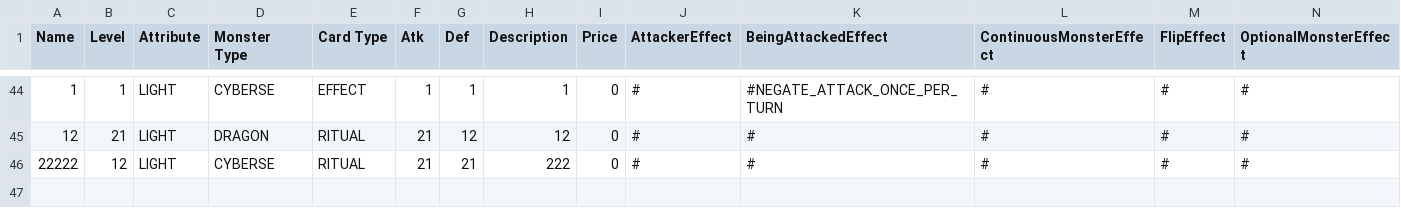
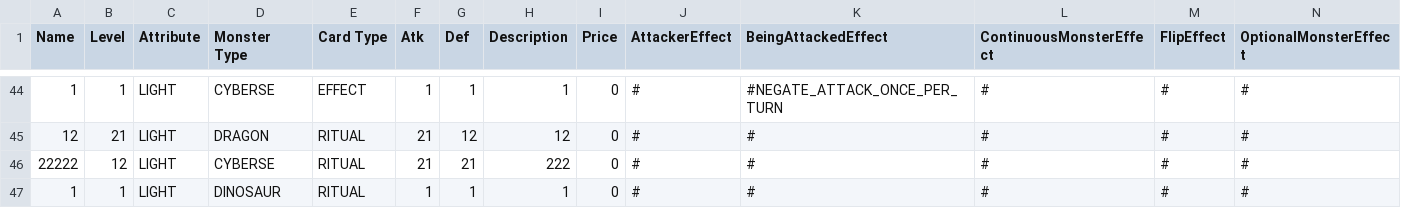
Before and after one commit to Advanced-Programming-2021/project-team-20, a CSV file: Resourses/CSV/Monster.csv, drawn as a sheet; only a part is shown, gaps mark what is left out; rows hold the shown columns only; the diff names each change by its address in the sheet, - before the commit and + after, or states it on an @@ line.

```diff
--- a/Resourses/CSV/Monster.csv
+++ b/Resourses/CSV/Monster.csv
+row 47: 1 | 1 | LIGHT | DINOSAUR | RITUAL | 1 | 1 | 1 | 0 | # | # | # | # | #
```
Also changed, not shown: 4 other files.
